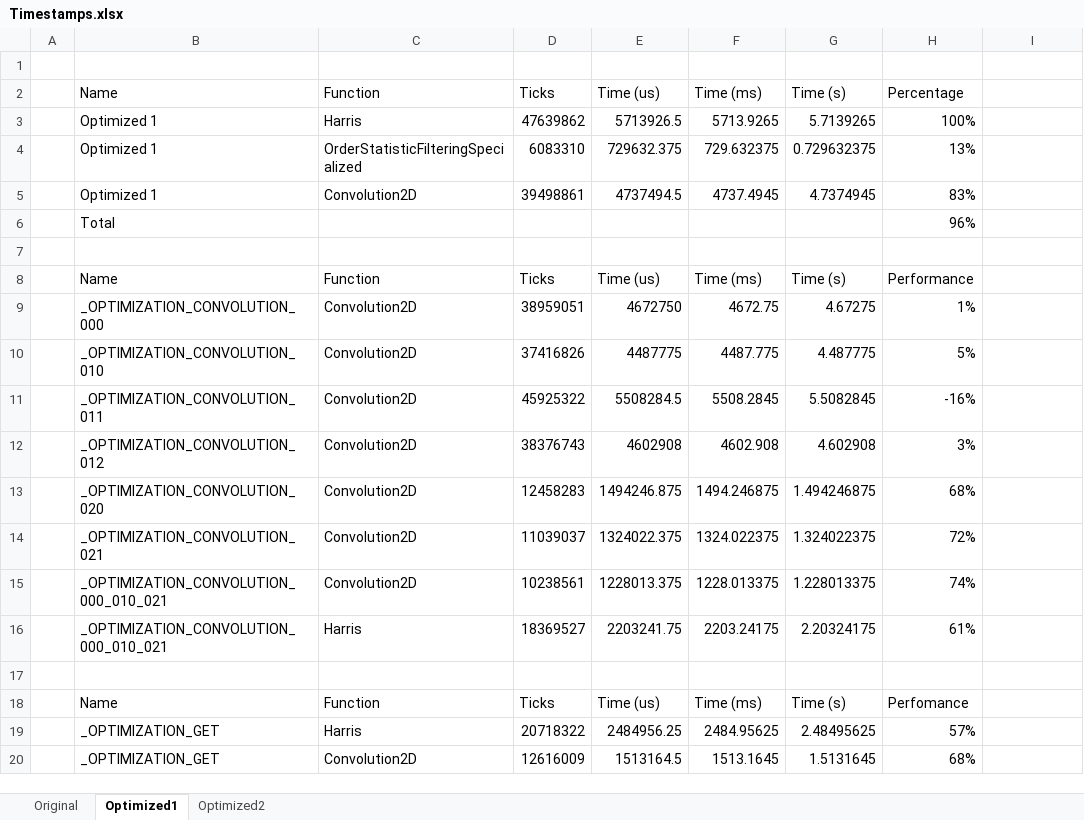
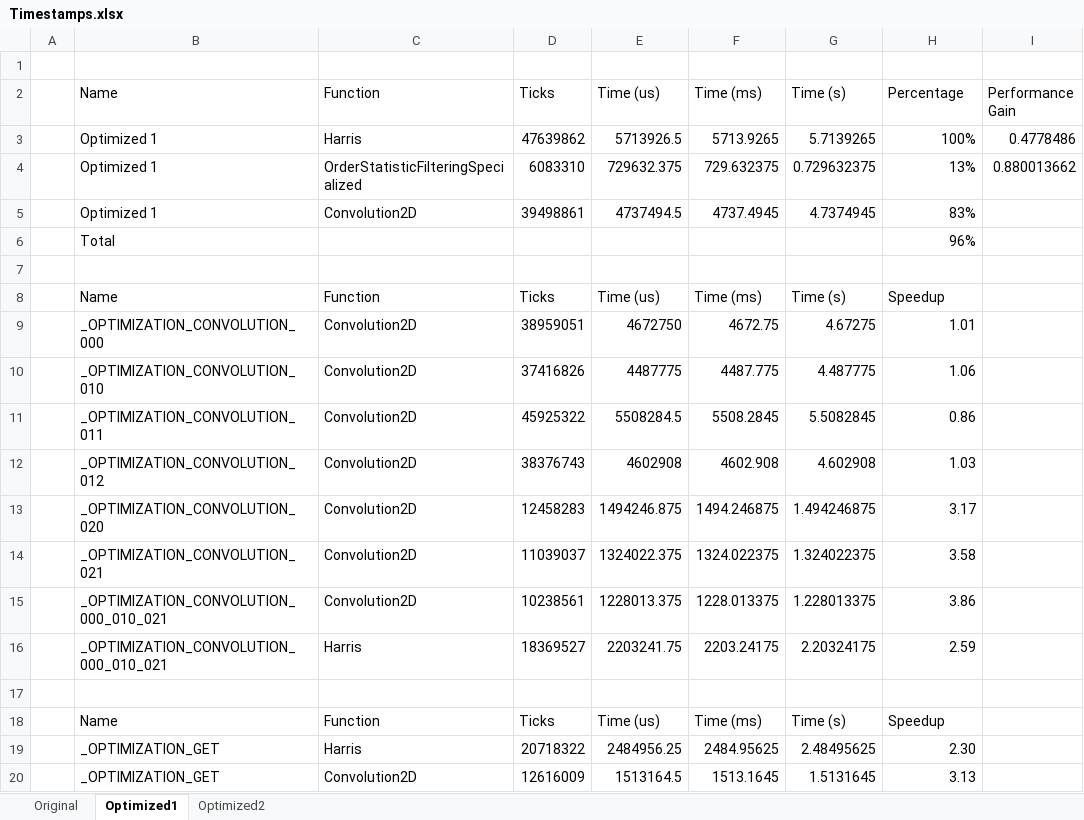
Before and after one commit to JPMMaia/ceed_harris_corner_detection, an Excel workbook: HarrisCornerDetection/Reports/Board/Timestamps.xlsx, sheet Optimized1, drawn as a sheet; values as stored, in another font and other column widths than the file's, no borders; the diff names each change by its address in the sheet, - before the commit and + after, or states it on an @@ line.

```diff
--- a/HarrisCornerDetection/Reports/Board/Timestamps.xlsx (sheet Optimized1)
+++ b/HarrisCornerDetection/Reports/Board/Timestamps.xlsx (sheet Optimized1)
-I2: (empty)
+I2: Performance Gain
-I3 (Performance Gain): (empty)
+I3 (Performance Gain): 0.4778486
-I4 (Performance Gain): (empty)
+I4 (Performance Gain): 0.880013662
-H8 (Percentage): Performance
+H8 (Percentage): Speedup
-H9 (Percentage): 1%
+H9 (Percentage): 1.01
-H10 (Percentage): 5%
+H10 (Percentage): 1.06
-H11 (Percentage): -16%
+H11 (Percentage): 0.86
-H12 (Percentage): 3%
+H12 (Percentage): 1.03
-H13 (Percentage): 68%
+H13 (Percentage): 3.17
-H14 (Percentage): 72%
+H14 (Percentage): 3.58
-H15 (Percentage): 74%
+H15 (Percentage): 3.86
-H16 (Percentage): 61%
+H16 (Percentage): 2.59
-H18 (Percentage): Perfomance
+H18 (Percentage): Speedup
-H19 (Percentage): 57%
+H19 (Percentage): 2.30
-H20 (Percentage): 68%
+H20 (Percentage): 3.13
```
Also changed, not shown: sheet Optimized2, 4 other files.
